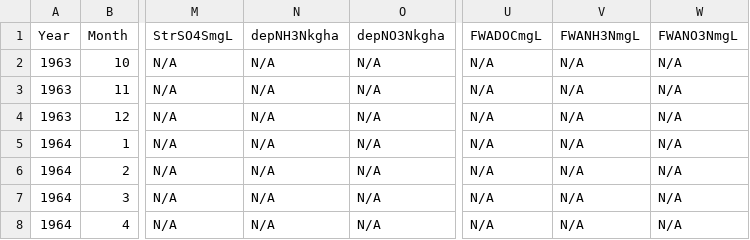
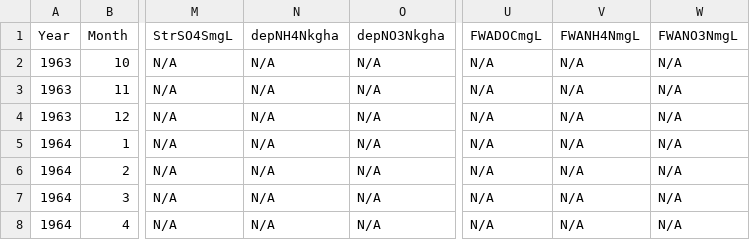
Before and after one commit to mdscheuerell/bgc_meta, a CSV file: data/unmanaged/HJA_HJA09_monthly.csv, drawn as a sheet; only a part is shown, gaps mark what is left out; the diff names each change by its address in the sheet, - before the commit and + after, or states it on an @@ line.

```diff
--- a/data/unmanaged/HJA_HJA09_monthly.csv
+++ b/data/unmanaged/HJA_HJA09_monthly.csv
-N1: depNH3Nkgha
+N1: depNH4Nkgha
-V1: FWANH3NmgL
+V1: FWANH4NmgL
```
Also changed, not shown: data/unmanaged/DOR_HP3A_monthly.csv, data/unmanaged/DOR_HP6A_monthly.csv, 14 other files.
